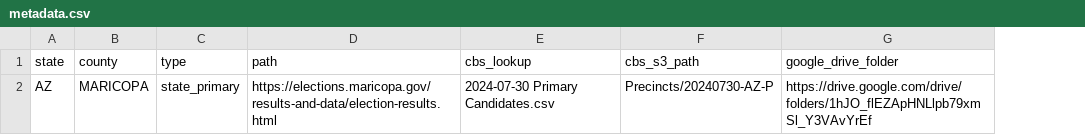
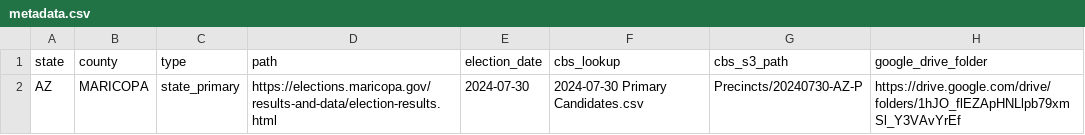
Before and after one commit to TeamStewart/cbs-enr, a CSV file: metadata.csv, drawn as a sheet; the diff names each change by its address in the sheet, - before the commit and + after, or states it on an @@ line.

```diff
--- a/metadata.csv
+++ b/metadata.csv
+column E (election_date), row 2: 2024-07-30
```
Also changed, not shown: 3 other files.
